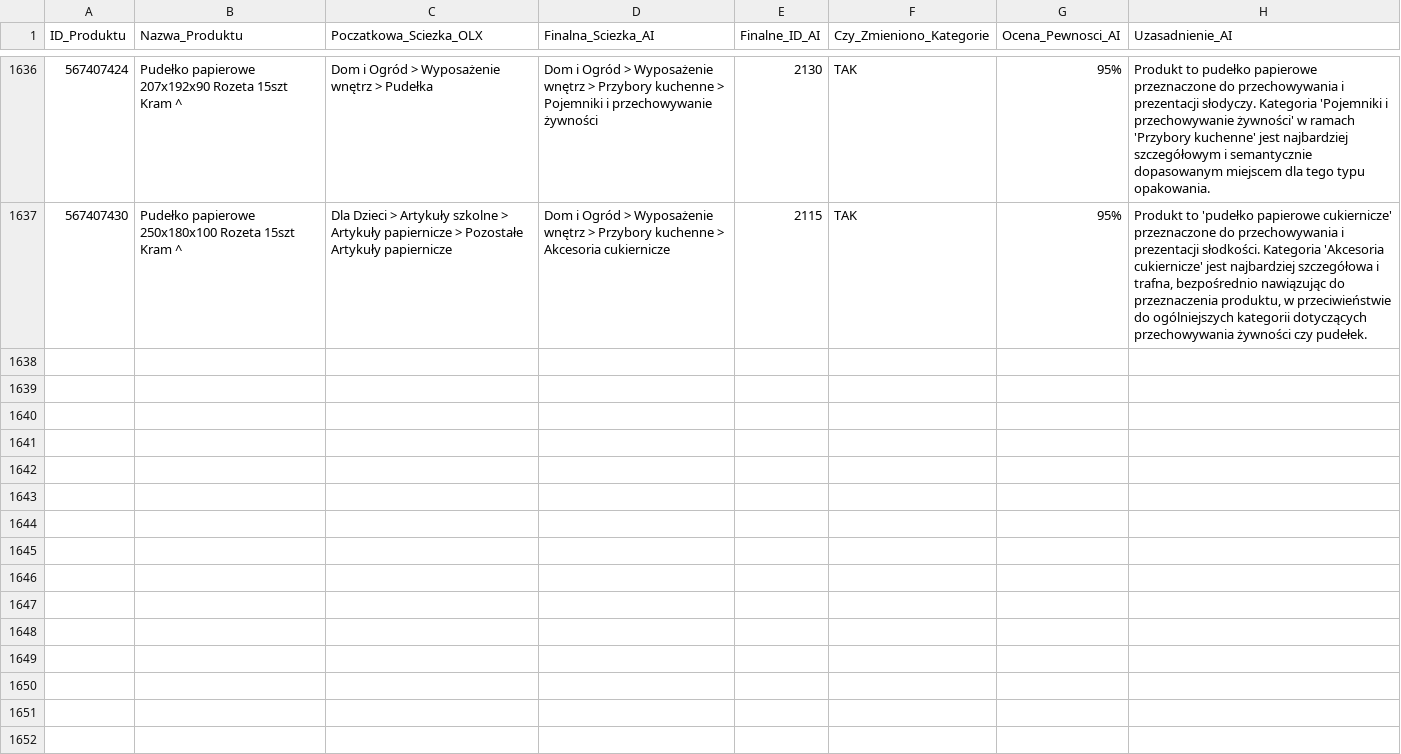
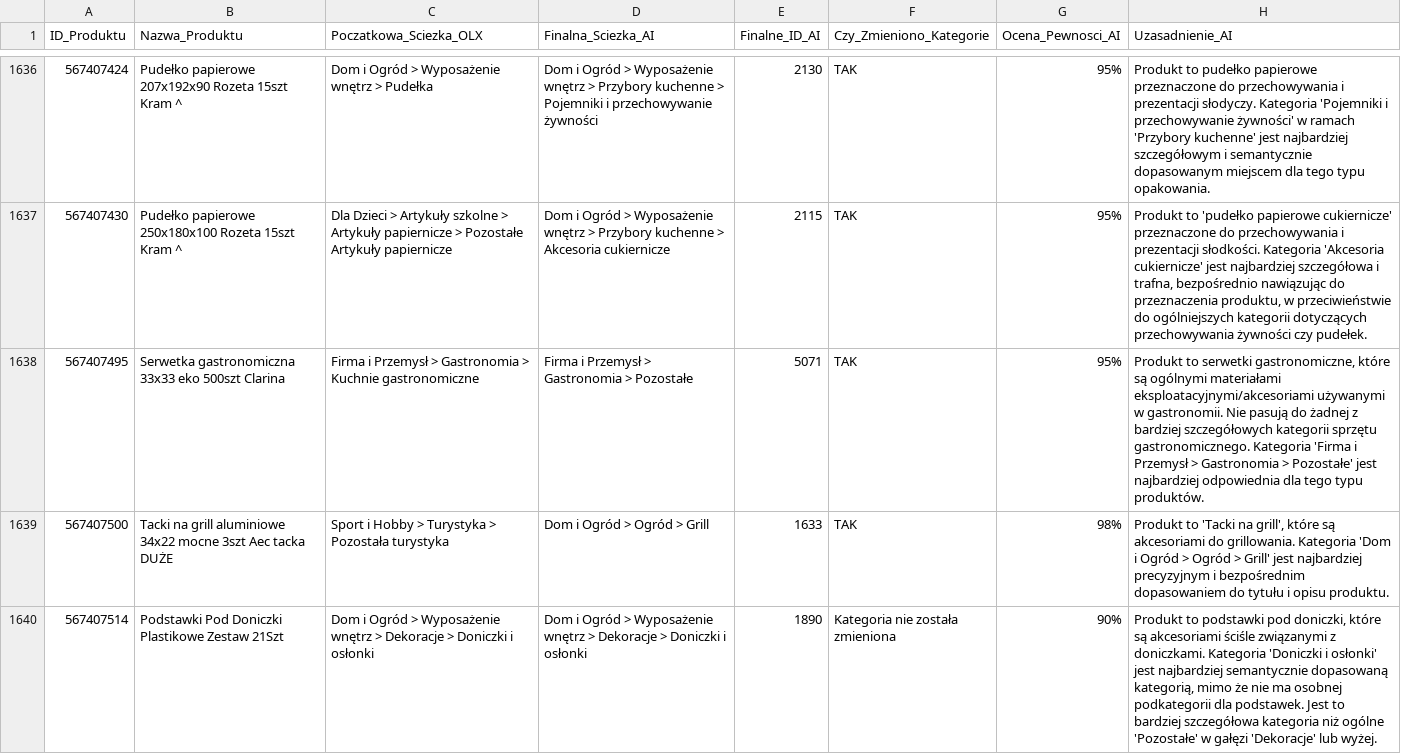
Before and after one commit to amikamik/olx-kategoryzator, a CSV file: output/raport_kategoryzacji.csv, drawn as a sheet; only a part is shown, gaps mark what is left out; the diff covers the shown part only; the diff names each change by its address in the sheet, - before the commit and + after, or states it on an @@ line.

```diff
--- a/output/raport_kategoryzacji.csv
+++ b/output/raport_kategoryzacji.csv
+row 1638: 567407495 | Serwetka gastronomiczna 33x33 eko 500szt Clarina | Firma i Przemysł > Gastronomia > Kuchnie gastronomiczne | Firma i Przemysł > Gastronomia > Pozostałe | 5071 | TAK | 95% | Produkt to serwetki gastronomiczne, które są ogólnymi materiałami eksploatacyjnymi/akcesoriami używanymi w gastronomii. Nie pasują do żadnej z bardziej szczegółowych kategorii sprzętu gastronomicznego. Kategoria 'Firma i Przemysł > Gastronomia > Pozostałe' jest najbardziej odpowiednia dla tego typu produktów.
+row 1639: 567407500 | Tacki na grill aluminiowe 34x22 mocne 3szt Aec tacka DUŻE | Sport i Hobby > Turystyka > Pozostała turystyka | Dom i Ogród > Ogród > Grill | 1633 | TAK | 98% | Produkt to 'Tacki na grill', które są akcesoriami do grillowania. Kategoria 'Dom i Ogród > Ogród > Grill' jest najbardziej precyzyjnym i bezpośrednim dopasowaniem do tytułu i opisu produktu.
+row 1640: 567407514 | Podstawki Pod Doniczki Plastikowe Zestaw 21Szt | Dom i Ogród > Wyposażenie wnętrz > Dekoracje > Doniczki i osłonki | Dom i Ogród > Wyposażenie wnętrz > Dekoracje > Doniczki i osłonki | 1890 | Kategoria nie została zmieniona | 90% | Produkt to podstawki pod doniczki, które są akcesoriami ściśle związanymi z doniczkami. Kategoria 'Doniczki i osłonki' jest najbardziej semantycznie dopasowaną kategorią, mimo że nie ma osobnej podkategorii dla podstawek. Jest to bardziej szczegółowa kategoria niż ogólne 'Pozostałe' w gałęzi 'Dekoracje' lub wyżej.
```
Also changed, not shown: 7 added rows elsewhere in this file, 6 other files.
